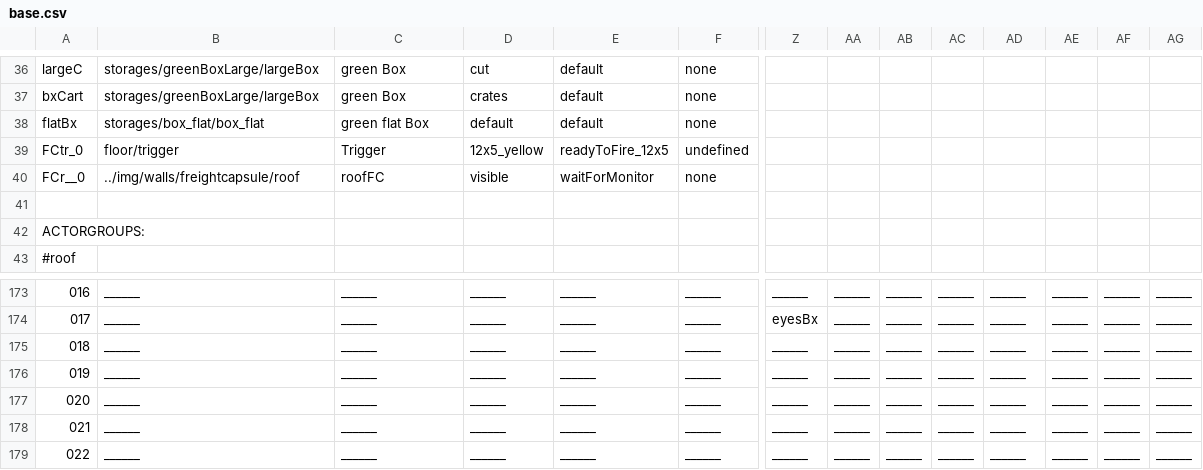
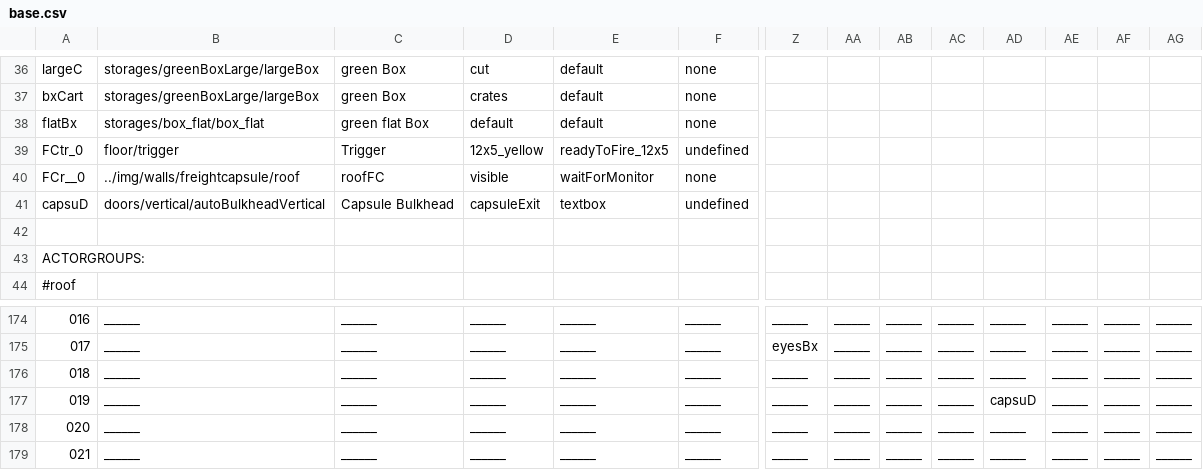
Before and after one commit to WolfgangBischoff/Ceres, a CSV file: src/main/java/res/level/transporter/capsule/base.csv, drawn as a sheet; only a part is shown, gaps mark what is left out; the shorter side is filled out with more unchanged rows; addresses are those after the commit; rows hold the shown columns only; the diff names each change by its address in the sheet, - before the commit and + after, or states it on an @@ line.

```diff
--- a/src/main/java/res/level/transporter/capsule/base.csv
+++ b/src/main/java/res/level/transporter/capsule/base.csv
+row 41: capsuD | doors/vertical/autoBulkheadVertical | Capsule Bulkhead | capsuleExit | textbox | undefined
-AD177: ______
+AD177: capsuD
```
Also changed, not shown: src/main/java/res/actorData/doors/vertical/autoBulkheadVertical.csv, src/main/java/res/level/transporter/transporter.csv, 4 other files.
